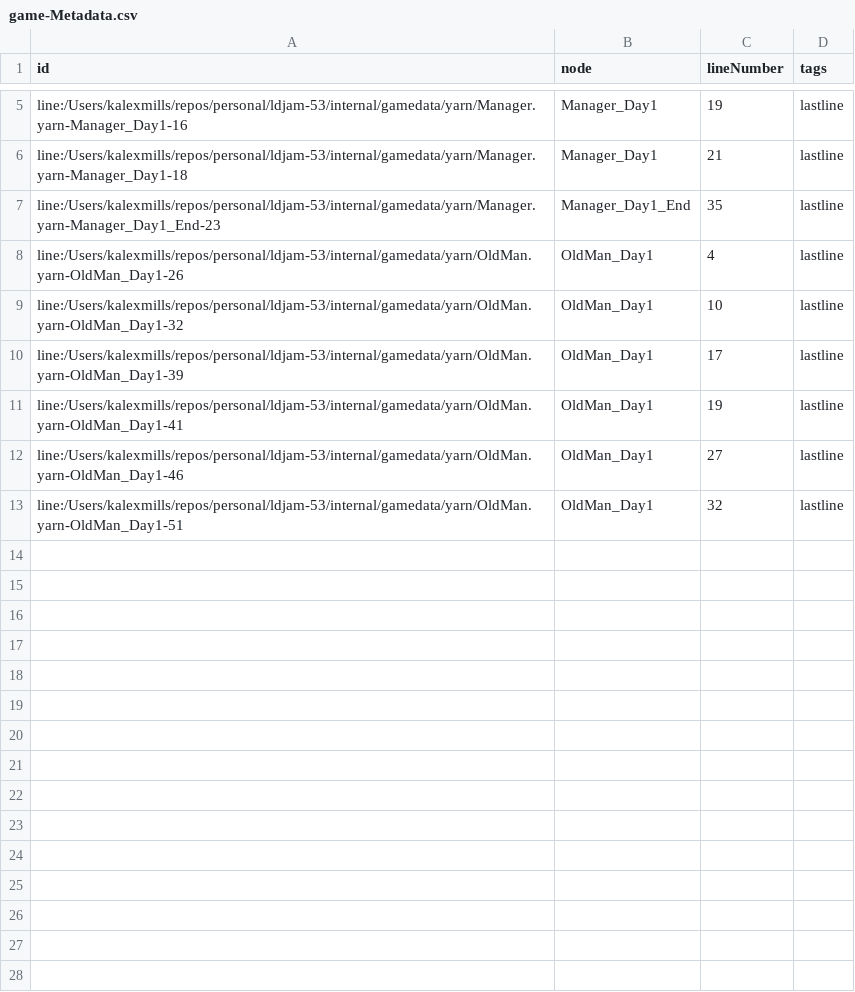
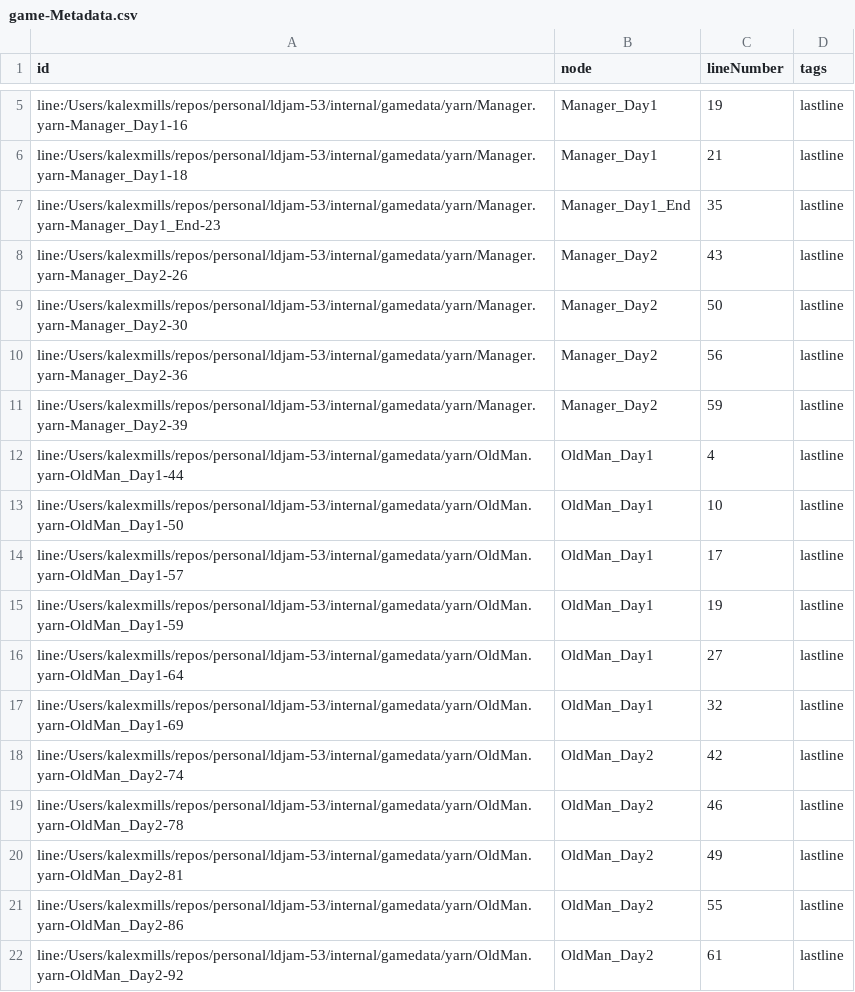
Before and after one commit to Frabjous-Studios/ldjam-53, a CSV file: internal/gamedata/yarn/bin/game-Metadata.csv, drawn as a sheet; only a part is shown, gaps mark what is left out.

```diff
--- a/internal/gamedata/yarn/bin/game-Metadata.csv
+++ b/internal/gamedata/yarn/bin/game-Metadata.csv
@@ -7,7 +7,16 @@ line:/Users/kalexmills/repos/personal/ldjam-53/internal/gamedata/yarn/Manager.ya
 line:/Users/kalexmills/repos/personal/ldjam-53/internal/gamedata/yarn/Manager.yarn-Manager_Day1_End-23,Manager_Day1_End,35,lastline
-line:/Users/kalexmills/repos/personal/ldjam-53/internal/gamedata/yarn/OldMan.yarn-OldMan_Day1-26,OldMan_Day1,4,lastline
-line:/Users/kalexmills/repos/personal/ldjam-53/internal/gamedata/yarn/OldMan.yarn-OldMan_Day1-32,OldMan_Day1,10,lastline
-line:/Users/kalexmills/repos/personal/ldjam-53/internal/gamedata/yarn/OldMan.yarn-OldMan_Day1-39,OldMan_Day1,17,lastline
-line:/Users/kalexmills/repos/personal/ldjam-53/internal/gamedata/yarn/OldMan.yarn-OldMan_Day1-41,OldMan_Day1,19,lastline
-line:/Users/kalexmills/repos/personal/ldjam-53/internal/gamedata/yarn/OldMan.yarn-OldMan_Day1-46,OldMan_Day1,27,lastline
-line:/Users/kalexmills/repos/personal/ldjam-53/internal/gamedata/yarn/OldMan.yarn-OldMan_Day1-51,OldMan_Day1,32,lastline
+line:/Users/kalexmills/repos/personal/ldjam-53/internal/gamedata/yarn/Manager.yarn-Manager_Day2-26,Manager_Day2,43,lastline
+line:/Users/kalexmills/repos/personal/ldjam-53/internal/gamedata/yarn/Manager.yarn-Manager_Day2-30,Manager_Day2,50,lastline
+line:/Users/kalexmills/repos/personal/ldjam-53/internal/gamedata/yarn/Manager.yarn-Manager_Day2-36,Manager_Day2,56,lastline
+line:/Users/kalexmills/repos/personal/ldjam-53/internal/gamedata/yarn/Manager.yarn-Manager_Day2-39,Manager_Day2,59,lastline
+line:/Users/kalexmills/repos/personal/ldjam-53/internal/gamedata/yarn/OldMan.yarn-OldMan_Day1-44,OldMan_Day1,4,lastline
+line:/Users/kalexmills/repos/personal/ldjam-53/internal/gamedata/yarn/OldMan.yarn-OldMan_Day1-50,OldMan_Day1,10,lastline
+line:/Users/kalexmills/repos/personal/ldjam-53/internal/gamedata/yarn/OldMan.yarn-OldMan_Day1-57,OldMan_Day1,17,lastline
+line:/Users/kalexmills/repos/personal/ldjam-53/internal/gamedata/yarn/OldMan.yarn-OldMan_Day1-59,OldMan_Day1,19,lastline
+line:/Users/kalexmills/repos/personal/ldjam-53/internal/gamedata/yarn/OldMan.yarn-OldMan_Day1-64,OldMan_Day1,27,lastline
+line:/Users/kalexmills/repos/personal/ldjam-53/internal/gamedata/yarn/OldMan.yarn-OldMan_Day1-69,OldMan_Day1,32,lastline
+line:/Users/kalexmills/repos/personal/ldjam-53/internal/gamedata/yarn/OldMan.yarn-OldMan_Day2-74,OldMan_Day2,42,lastline
+line:/Users/kalexmills/repos/personal/ldjam-53/internal/gamedata/yarn/OldMan.yarn-OldMan_Day2-78,OldMan_Day2,46,lastline
+line:/Users/kalexmills/repos/personal/ldjam-53/internal/gamedata/yarn/OldMan.yarn-OldMan_Day2-81,OldMan_Day2,49,lastline
+line:/Users/kalexmills/repos/personal/ldjam-53/internal/gamedata/yarn/OldMan.yarn-OldMan_Day2-86,OldMan_Day2,55,lastline
+line:/Users/kalexmills/repos/personal/ldjam-53/internal/gamedata/yarn/OldMan.yarn-OldMan_Day2-92,OldMan_Day2,61,lastline
```
Also changed, not shown: 7 other files.
